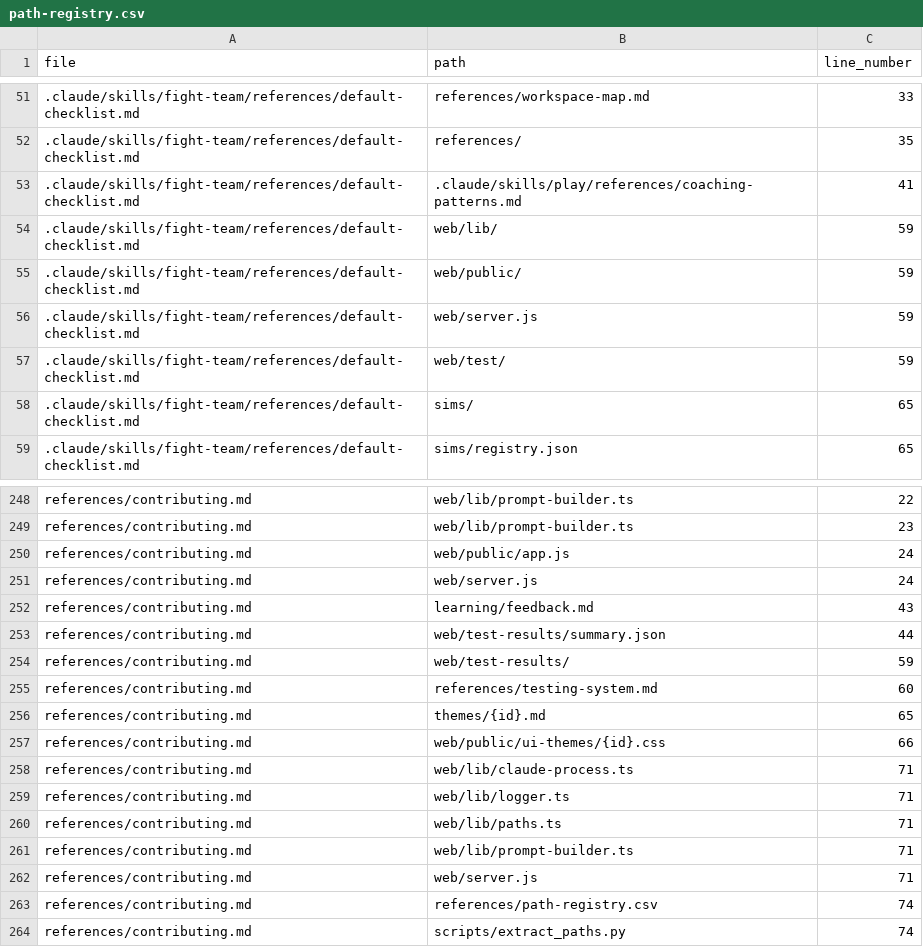
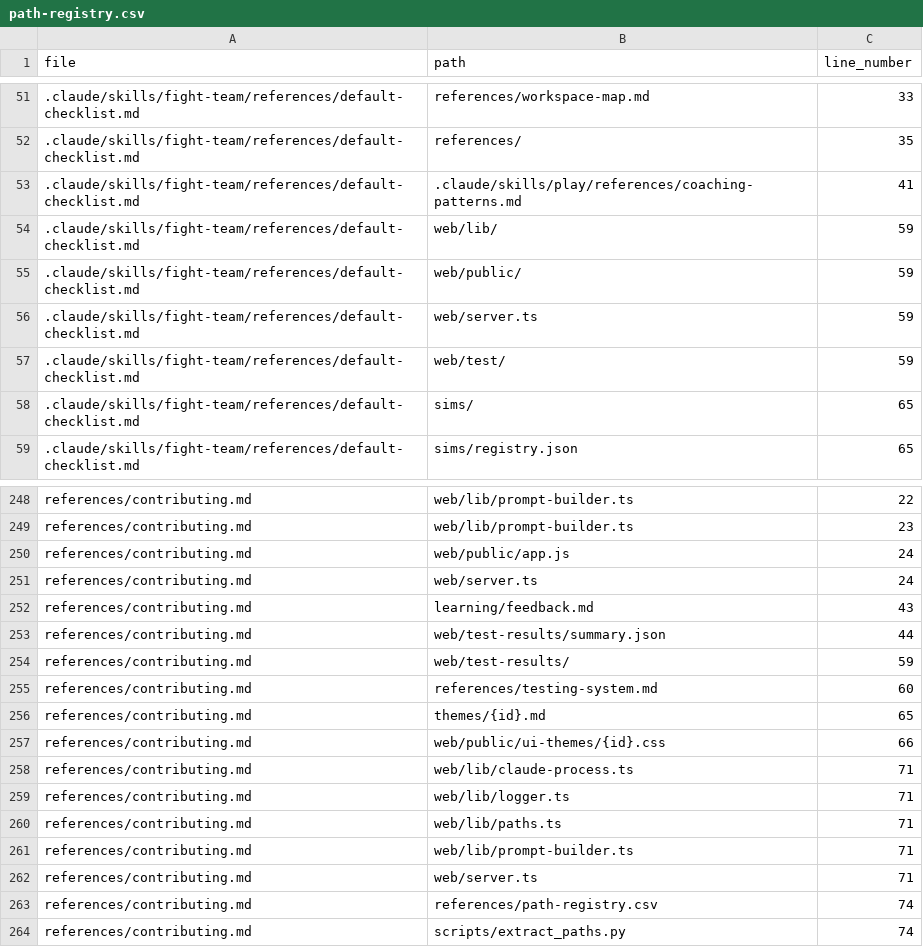
Before and after one commit to drashtishah/aws-simulator, a CSV file: references/path-registry.csv, drawn as a sheet; only a part is shown, gaps mark what is left out.

```diff
--- a/references/path-registry.csv
+++ b/references/path-registry.csv
@@ -55,3 +55,3 @@ file,path,line_number
 .claude/skills/fight-team/references/default-checklist.md,web/public/,59
-.claude/skills/fight-team/references/default-checklist.md,web/server.js,59
+.claude/skills/fight-team/references/default-checklist.md,web/server.ts,59
 .claude/skills/fight-team/references/default-checklist.md,web/test/,59
@@ -250,3 +250,3 @@ references/contributing.md,web/lib/prompt-builder.ts,23
 references/contributing.md,web/public/app.js,24
-references/contributing.md,web/server.js,24
+references/contributing.md,web/server.ts,24
 references/contributing.md,learning/feedback.md,43
@@ -261,3 +261,3 @@ references/contributing.md,web/lib/paths.ts,71
 references/contributing.md,web/lib/prompt-builder.ts,71
-references/contributing.md,web/server.js,71
+references/contributing.md,web/server.ts,71
 references/contributing.md,references/path-registry.csv,74
```
Also changed, not shown: 8 other files.
